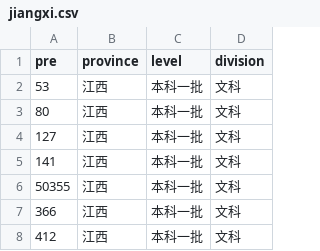
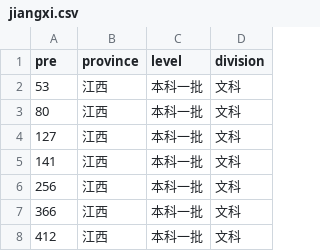
Before and after one commit to gongguanzhong/git_test01, a CSV file: jiekou_pytest/jiangxi.csv, drawn as a sheet.

Commit message:
gengxin

```diff
--- a/jiekou_pytest/jiangxi.csv
+++ b/jiekou_pytest/jiangxi.csv
@@ -5,3 +5,3 @@ pre,province,level,division
 141,江西,本科一批,文科
-50355,江西,本科一批,文科
+256,江西,本科一批,文科
 366,江西,本科一批,文科
```
